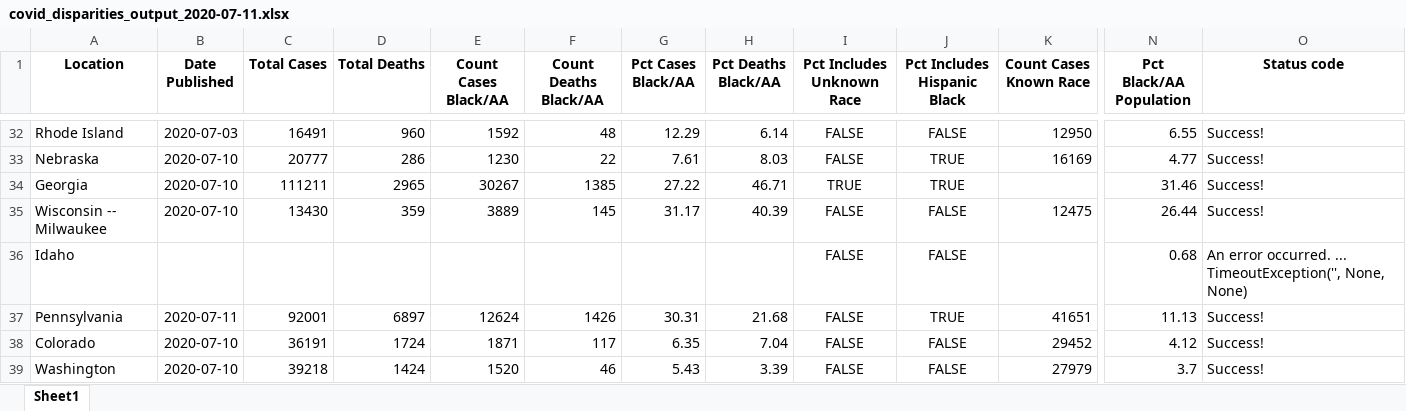
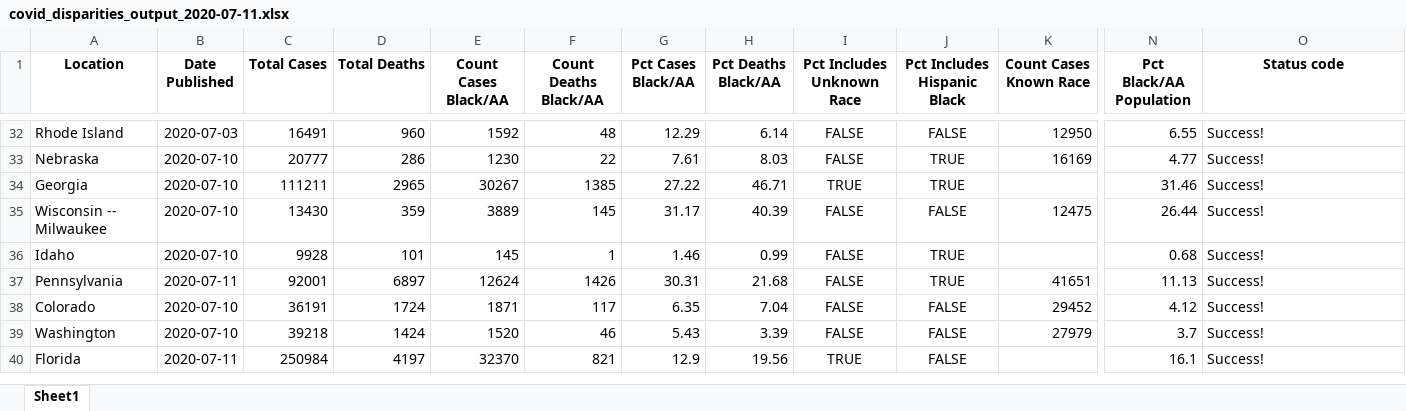
Before and after one commit to d4bl/COVID19_tracker_data_extraction, an Excel workbook: workflow/python/output/xlsx/covid_disparities_output_2020-07-11.xlsx, sheet Sheet1, drawn as a sheet; only a part is shown, gaps mark what is left out; the shorter side is filled out with more unchanged rows; values as stored, in another font and other column widths than the file's, no borders; the diff names each change by its address in the sheet, - before the commit and + after, or states it on an @@ line.

```diff
--- a/workflow/python/output/xlsx/covid_disparities_output_2020-07-11.xlsx (sheet Sheet1)
+++ b/workflow/python/output/xlsx/covid_disparities_output_2020-07-11.xlsx (sheet Sheet1)
-B36 (Date Published): (empty)
+B36 (Date Published): 2020-07-10
-C36 (Total Cases): (empty)
+C36 (Total Cases): 9928
-D36 (Total Deaths): (empty)
+D36 (Total Deaths): 101
-E36 (Count Cases Black/AA): (empty)
+E36 (Count Cases Black/AA): 145
-F36 (Count Deaths Black/AA): (empty)
+F36 (Count Deaths Black/AA): 1
-G36 (Pct Cases Black/AA): (empty)
+G36 (Pct Cases Black/AA): 1.46
-H36 (Pct Deaths Black/AA): (empty)
+H36 (Pct Deaths Black/AA): 0.99
-J36 (Pct Includes Hispanic Black): FALSE
+J36 (Pct Includes Hispanic Black): TRUE
-O36 (Status code): An error occurred. ... TimeoutException('', None, None)
+O36 (Status code): Success!
```
Also changed, not shown: 2 other files.
